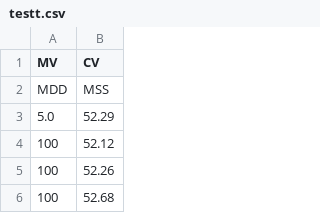
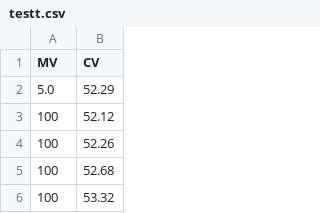
Before and after one commit to PlayITraptoRic/TEST, a CSV file: testt.csv, drawn as a sheet; only a part is shown; the shorter side is filled out with more unchanged rows.

Commit message:
Update testt.csv

```diff
--- a/testt.csv
+++ b/testt.csv
@@ -1,3 +1,2 @@
 MV,CV
-MDD,MSS
 5.0,52.29
```
